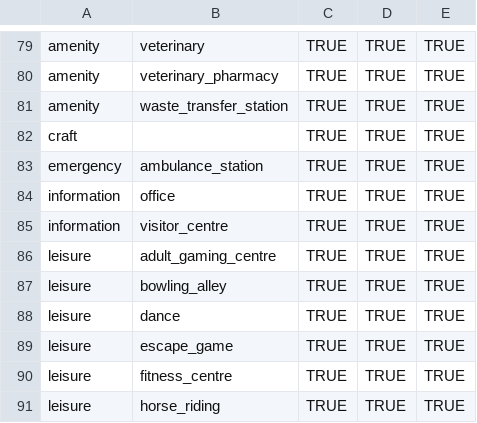
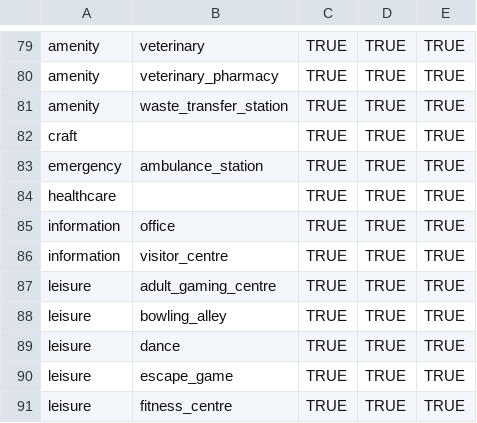
Before and after one commit to Davis-Klavins/osm-latvia-bot, a CSV file: tags_4_addresses.csv, drawn as a sheet; only a part is shown, gaps mark what is left out; the shorter side is filled out with more unchanged rows; the diff names each change by its address in the sheet, - before the commit and + after, or states it on an @@ line.

Commit message:
Update tags_4_addresses.csv
Added healthcare.

```diff
--- a/tags_4_addresses.csv
+++ b/tags_4_addresses.csv
+row 84: healthcare |  | TRUE | TRUE | TRUE
```
